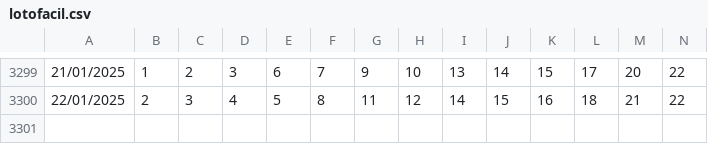
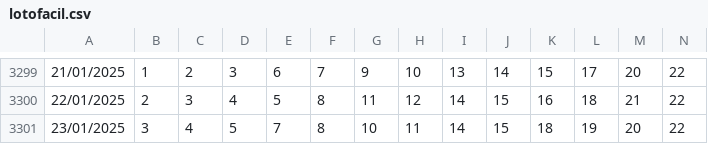
Before and after one commit to frankalcantara/frankalcantara.github.io, a CSV file: palpite/virtual/lotofacil.csv, drawn as a sheet; only a part is shown, gaps mark what is left out; rows hold the shown columns only; the diff names each change by its address in the sheet, - before the commit and + after, or states it on an @@ line.

```diff
--- a/palpite/virtual/lotofacil.csv
+++ b/palpite/virtual/lotofacil.csv
+row 3301: 23/01/2025 | 3 | 4 | 5 | 7 | 8 | 10 | 11 | 14 | 15 | 18 | 19 | 20 | 22
```
Also changed, not shown: palpite/virtual/selected_numbers.csv, 3 other files.
